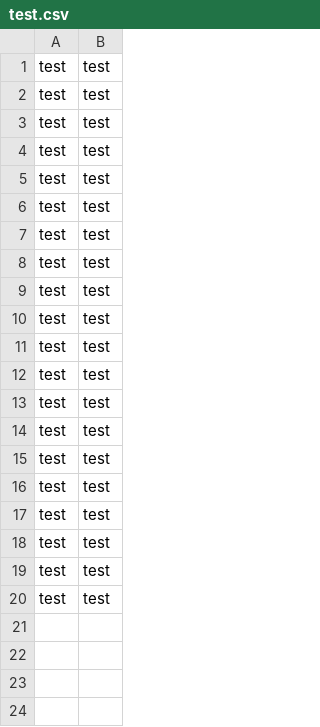
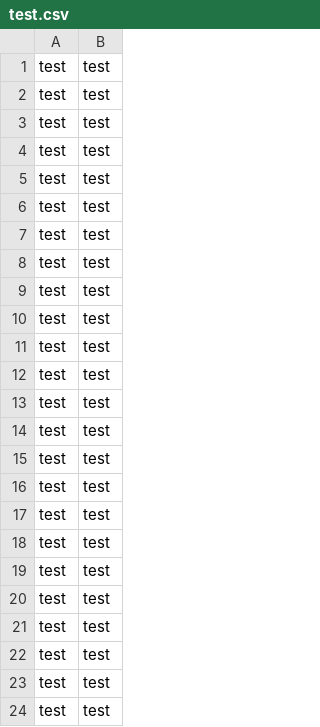
Before and after one commit to pablolich/CMEECourseWork, a CSV file: Week1/Sandbox/test.csv, drawn as a sheet; the diff names each change by its address in the sheet, - before the commit and + after, or states it on an @@ line.

```diff
--- a/Week1/Sandbox/test.csv
+++ b/Week1/Sandbox/test.csv
+row 21: test | test
+row 22: test | test
+row 23: test | test
+row 24: test | test
```
Also changed, not shown: 1 other file.
